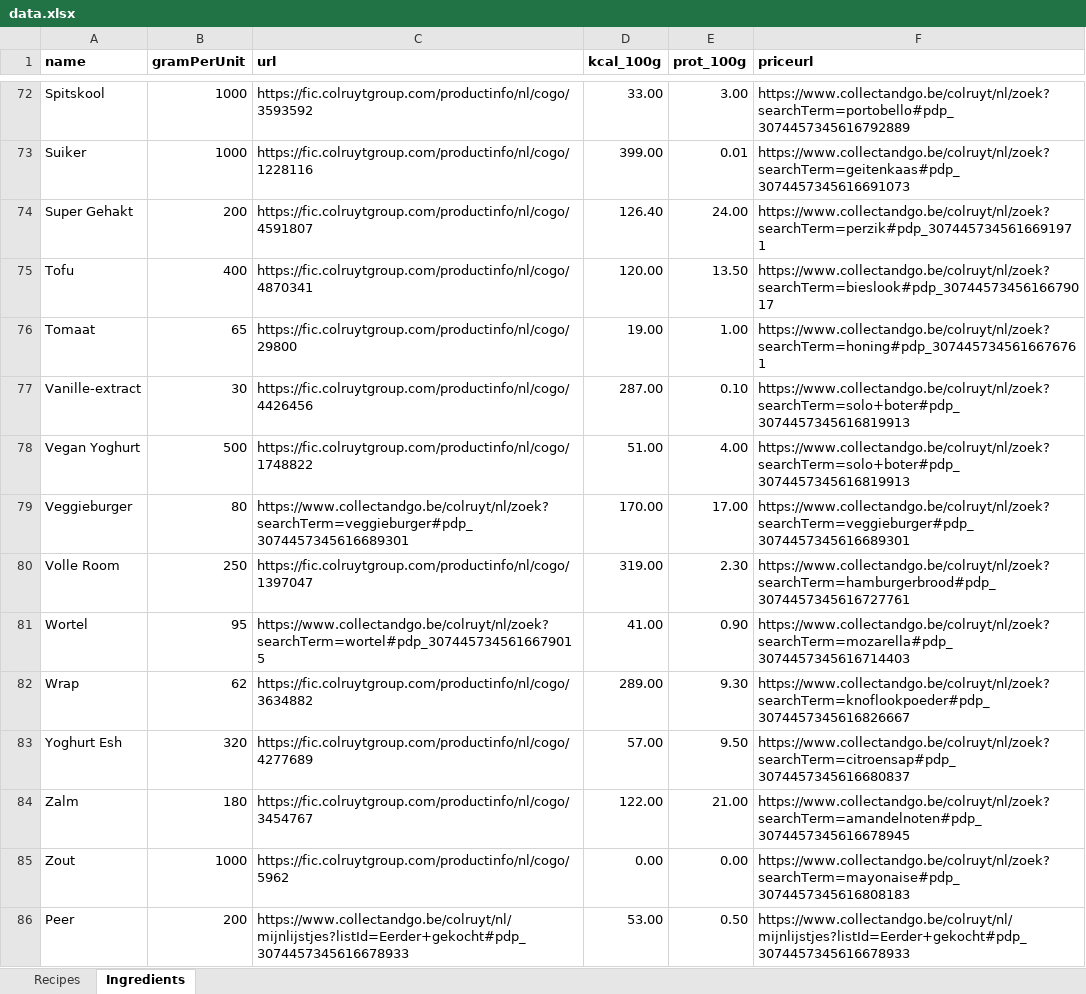
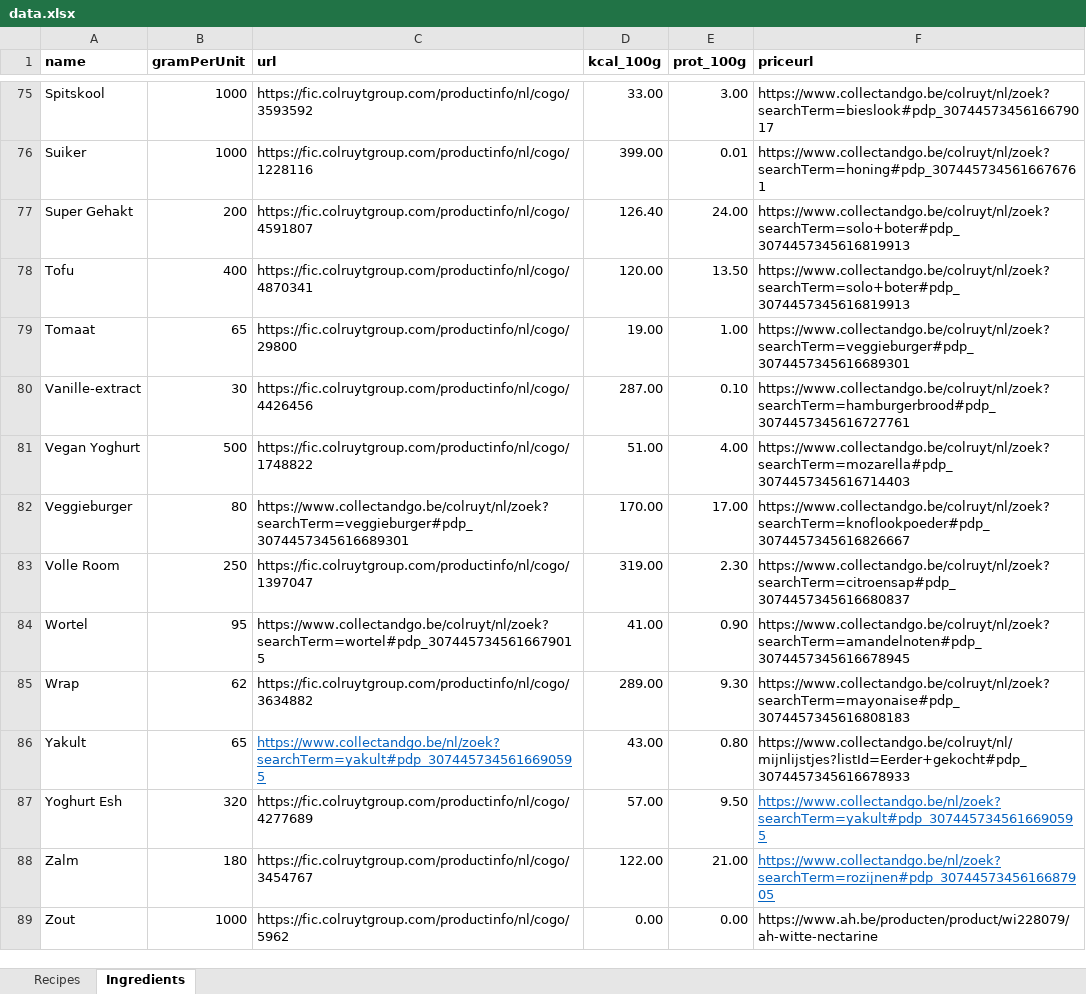
Before and after one commit to Callistah/Grocery_list, an Excel workbook: Excel_files/data.xlsx, sheet Ingredients, drawn as a sheet; only a part is shown, gaps mark what is left out; values as stored, in another font and other column widths than the file's, no borders; removed rows and columns are numbered as before the commit, all else as after; the diff covers the shown part only; the diff names each change by its address in the sheet, - before the commit and + after, or states it on an @@ line.

Commit message:
Updated grocery data and log files

```diff
--- a/Excel_files/data.xlsx (sheet Ingredients)
+++ b/Excel_files/data.xlsx (sheet Ingredients)
-F75 (priceurl): https://www.collectandgo.be/colruyt/nl/zoek?searchTerm=portobello#pdp_3074457345616792889
+F75 (priceurl): https://www.collectandgo.be/colruyt/nl/zoek?searchTerm=bieslook#pdp_3074457345616679017
-F76 (priceurl): https://www.collectandgo.be/colruyt/nl/zoek?searchTerm=geitenkaas#pdp_3074457345616691073
+F76 (priceurl): https://www.collectandgo.be/colruyt/nl/zoek?searchTerm=honing#pdp_3074457345616676761
-F77 (priceurl): https://www.collectandgo.be/colruyt/nl/zoek?searchTerm=perzik#pdp_3074457345616691971
+F77 (priceurl): https://www.collectandgo.be/colruyt/nl/zoek?searchTerm=solo+boter#pdp_3074457345616819913
-F78 (priceurl): https://www.collectandgo.be/colruyt/nl/zoek?searchTerm=bieslook#pdp_3074457345616679017
+F78 (priceurl): https://www.collectandgo.be/colruyt/nl/zoek?searchTerm=solo+boter#pdp_3074457345616819913
-F79 (priceurl): https://www.collectandgo.be/colruyt/nl/zoek?searchTerm=honing#pdp_3074457345616676761
+F79 (priceurl): https://www.collectandgo.be/colruyt/nl/zoek?searchTerm=veggieburger#pdp_3074457345616689301
-F80 (priceurl): https://www.collectandgo.be/colruyt/nl/zoek?searchTerm=solo+boter#pdp_3074457345616819913
+F80 (priceurl): https://www.collectandgo.be/colruyt/nl/zoek?searchTerm=hamburgerbrood#pdp_3074457345616727761
-F81 (priceurl): https://www.collectandgo.be/colruyt/nl/zoek?searchTerm=solo+boter#pdp_3074457345616819913
+F81 (priceurl): https://www.collectandgo.be/colruyt/nl/zoek?searchTerm=mozarella#pdp_3074457345616714403
-F82 (priceurl): https://www.collectandgo.be/colruyt/nl/zoek?searchTerm=veggieburger#pdp_3074457345616689301
+F82 (priceurl): https://www.collectandgo.be/colruyt/nl/zoek?searchTerm=knoflookpoeder#pdp_3074457345616826667
-F83 (priceurl): https://www.collectandgo.be/colruyt/nl/zoek?searchTerm=hamburgerbrood#pdp_3074457345616727761
+F83 (priceurl): https://www.collectandgo.be/colruyt/nl/zoek?searchTerm=citroensap#pdp_3074457345616680837
-F84 (priceurl): https://www.collectandgo.be/colruyt/nl/zoek?searchTerm=mozarella#pdp_3074457345616714403
+F84 (priceurl): https://www.collectandgo.be/colruyt/nl/zoek?searchTerm=amandelnoten#pdp_3074457345616678945
-F85 (priceurl): https://www.collectandgo.be/colruyt/nl/zoek?searchTerm=knoflookpoeder#pdp_3074457345616826667
+F85 (priceurl): https://www.collectandgo.be/colruyt/nl/zoek?searchTerm=mayonaise#pdp_3074457345616808183
+row 86: Yakult | 65 | https://www.collectandgo.be/nl/zoek?searchTerm=yakult#pdp_3074457345616690595 | 43.00 | 0.80 | https://www.collectandgo.be/colruyt/nl/mijnlijstjes?listId=Eerder+gekocht#pdp_3074457345616678933
-F87 (priceurl): https://www.collectandgo.be/colruyt/nl/zoek?searchTerm=citroensap#pdp_3074457345616680837
+F87 (priceurl): https://www.collectandgo.be/nl/zoek?searchTerm=yakult#pdp_3074457345616690595
@@ F87:F88 underline: off → on, text colour: black → #0563C1 @@
-F88 (priceurl): https://www.collectandgo.be/colruyt/nl/zoek?searchTerm=amandelnoten#pdp_3074457345616678945
+F88 (priceurl): https://www.collectandgo.be/nl/zoek?searchTerm=rozijnen#pdp_3074457345616687905
-F89 (priceurl): https://www.collectandgo.be/colruyt/nl/zoek?searchTerm=mayonaise#pdp_3074457345616808183
+F89 (priceurl): https://www.ah.be/producten/product/wi228079/ah-witte-nectarine
-row 86: Peer | 200 | https://www.collectandgo.be/colruyt/nl/mijnlijstjes?listId=Eerder+gekocht#pdp_3074457345616678933 | 53.00 | 0.50 | https://www.collectandgo.be/colruyt/nl/mijnlijstjes?listId=Eerder+gekocht#pdp_3074457345616678933
```
Also changed, not shown: 3 added rows and 24 edited cells elsewhere in this sheet, sheet Recipes, Excel_files/Log/Grocery_List_Log.xlsx.
